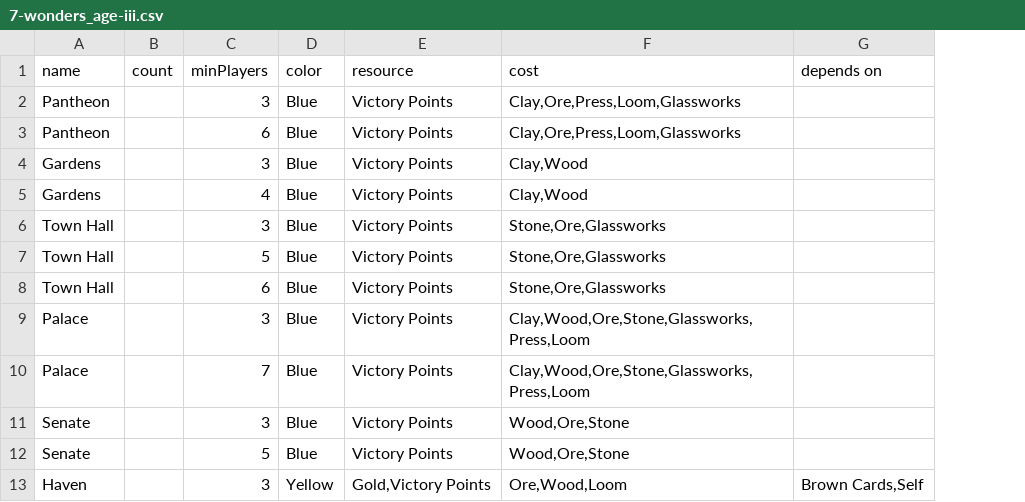
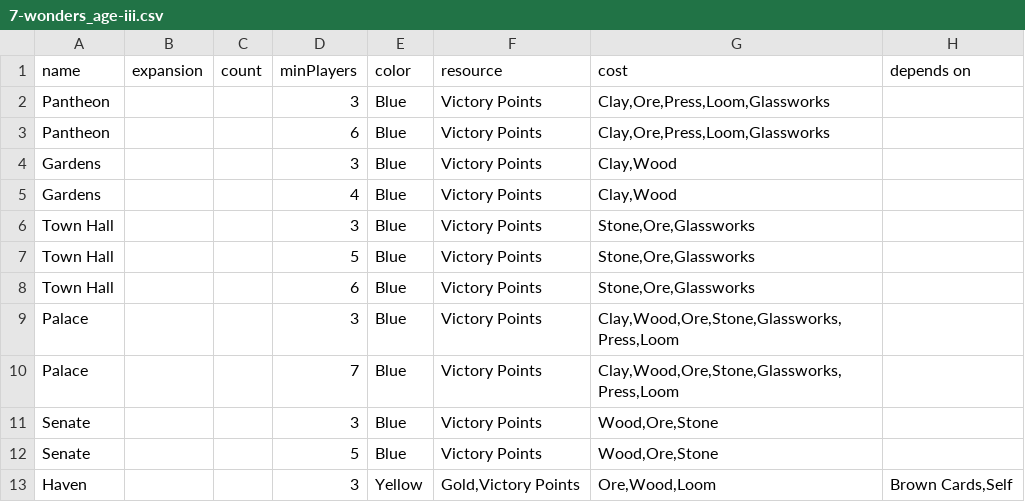
Before and after one commit to zgbaker54/board-game-maths, a CSV file: assets/card-lists/7-wonders_age-iii.csv, drawn as a sheet; only a part is shown; the diff names each change by its address in the sheet, - before the commit and + after, or states it on an @@ line.

```diff
--- a/assets/card-lists/7-wonders_age-iii.csv
+++ b/assets/card-lists/7-wonders_age-iii.csv
+column B (expansion), empty
```
Also changed, not shown: assets/card-lists/7-wonders_age-ii.csv, assets/card-lists/casting-shadows_main.csv, 17 other files.
